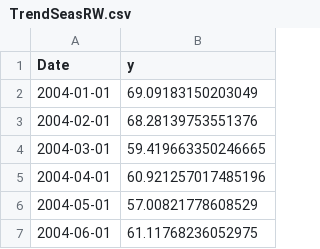
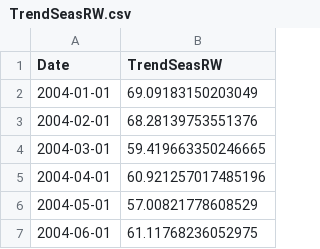
Before and after one commit to Paul-Jarschke/Time-Series-Ensembles, a CSV file: data/simulated/TrendSeasRW.csv, drawn as a sheet; only a part is shown.

```diff
--- a/data/simulated/TrendSeasRW.csv
+++ b/data/simulated/TrendSeasRW.csv
@@ -1,2 +1,2 @@
-Date,y
+Date,TrendSeasRW
 2004-01-01,69.09183150203049
```
Also changed, not shown: data/simulated/RW.csv, data/simulated/SARIMAX.csv, 6 other files.
